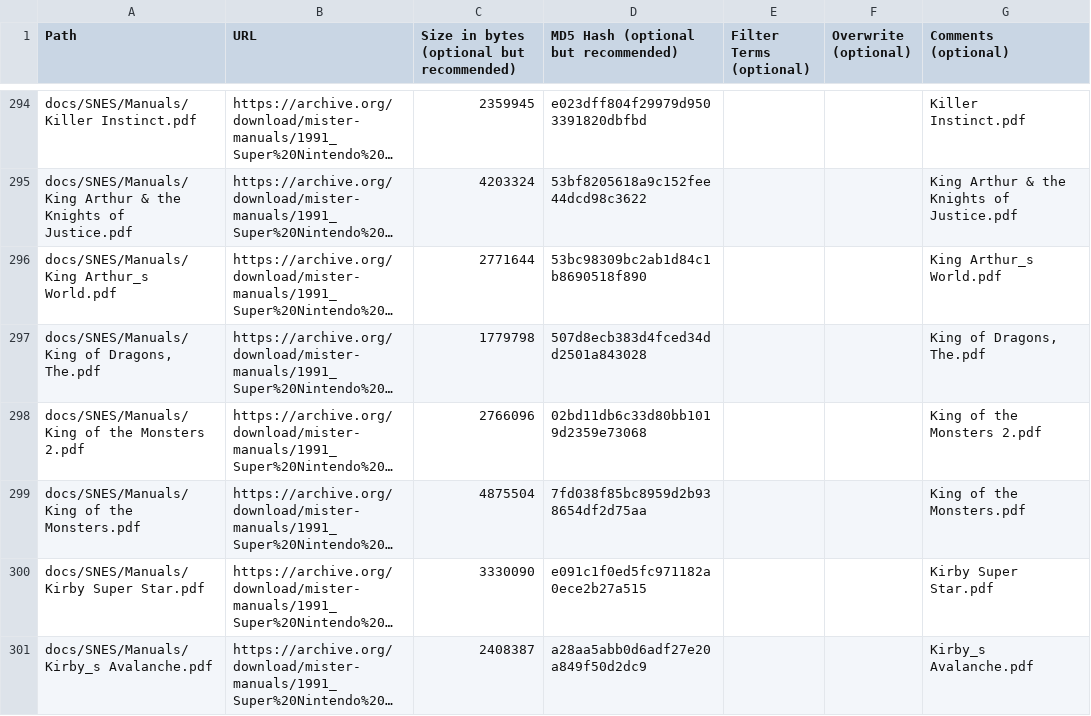
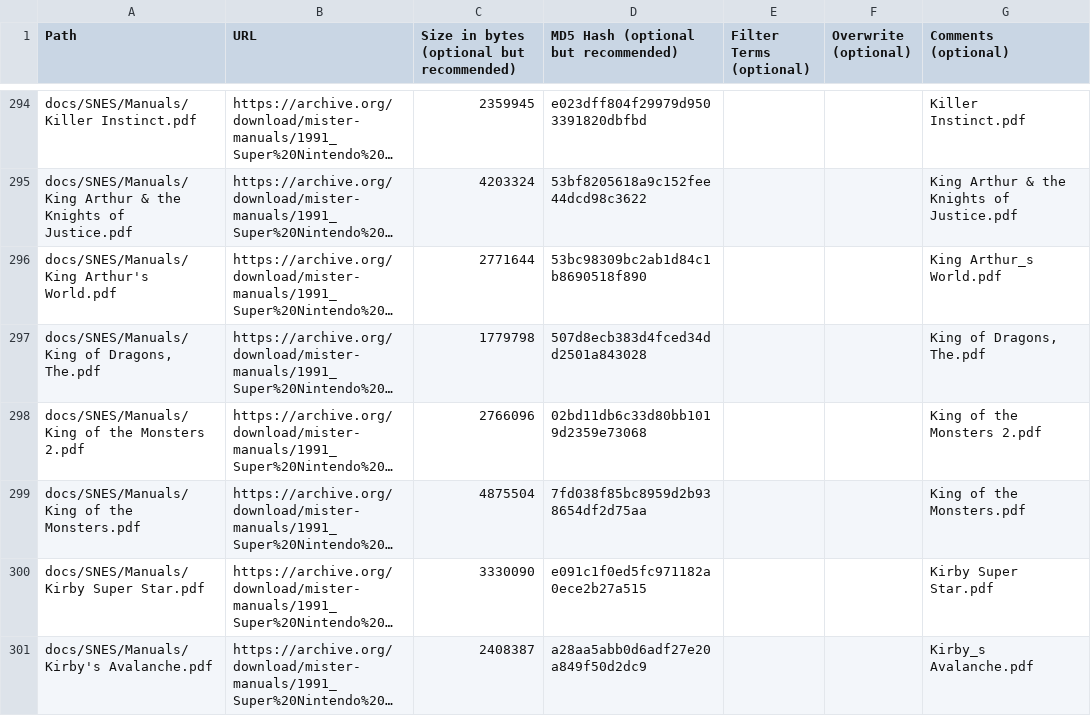
Before and after one commit to ajgowans/manualsdb-snes, a CSV file: external_files.csv, drawn as a sheet; only a part is shown, gaps mark what is left out; long unchanged cells end in …; the diff covers the shown part only; the diff names each change by its address in the sheet, - before the commit and + after, or states it on an @@ line.

Commit message:
Update external_files.csv

```diff
--- a/external_files.csv
+++ b/external_files.csv
-A296 (Path): docs/SNES/Manuals/King Arthur_s World.pdf
+A296 (Path): docs/SNES/Manuals/King Arthur's World.pdf
-A301 (Path): docs/SNES/Manuals/Kirby_s Avalanche.pdf
+A301 (Path): docs/SNES/Manuals/Kirby's Avalanche.pdf
```
Also changed, not shown: 88 edited cells elsewhere in this file.
